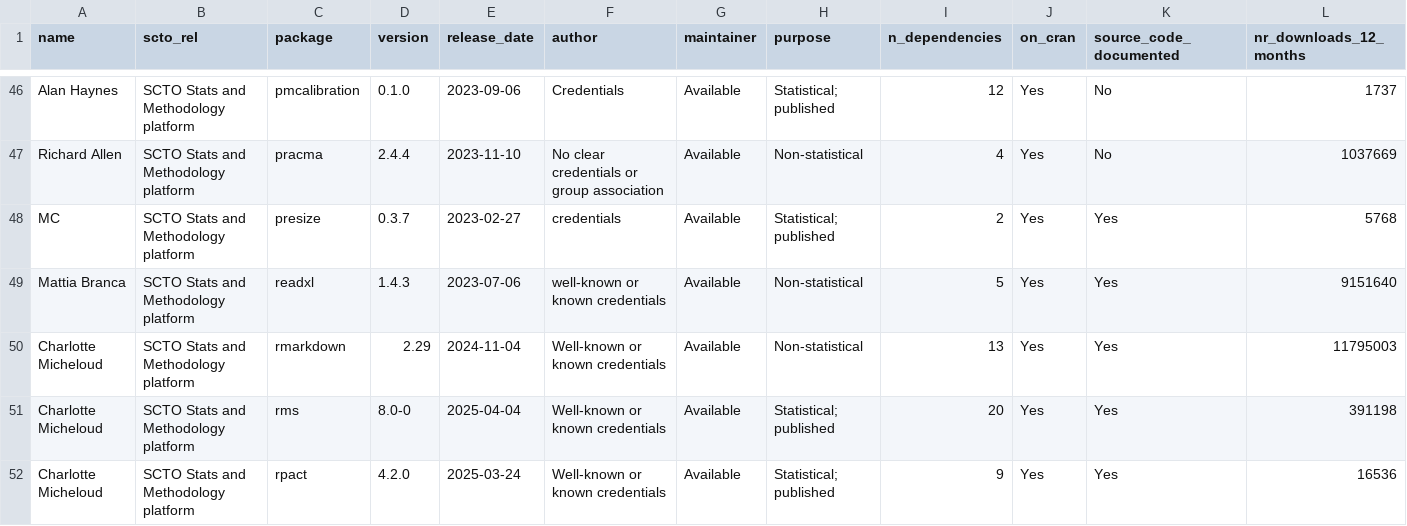
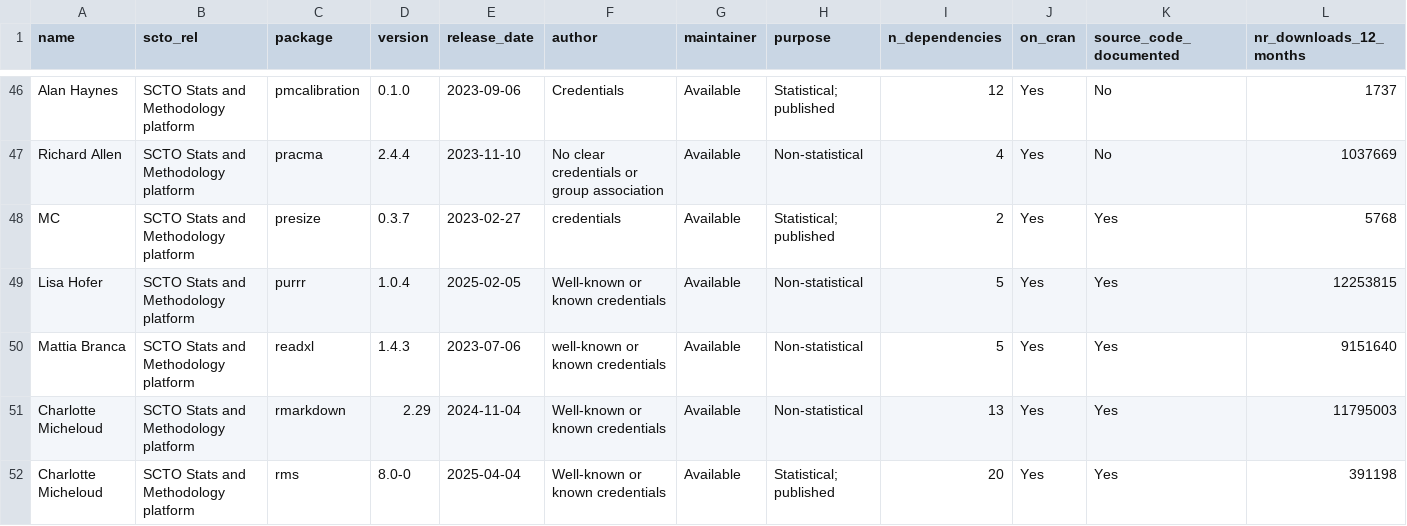
Before and after one commit to SwissClinicalTrialOrganisation/validation_platform, a CSV file: tables/validated_packages.csv, drawn as a sheet; only a part is shown, gaps mark what is left out; the shorter side is filled out with more unchanged rows; rows hold the shown columns only; the diff names each change by its address in the sheet, - before the commit and + after, or states it on an @@ line.

Commit message:
add new packages

```diff
--- a/tables/validated_packages.csv
+++ b/tables/validated_packages.csv
+row 49: Lisa Hofer | SCTO Stats and Methodology platform | purrr | 1.0.4 | 2025-02-05 | Well-known or known credentials | Available | Non-statistical | 5 | Yes | Yes | 12253815
```
